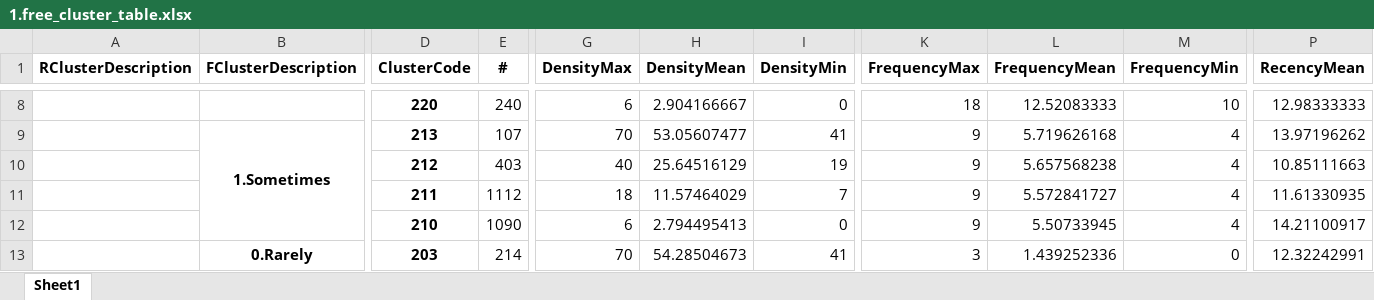
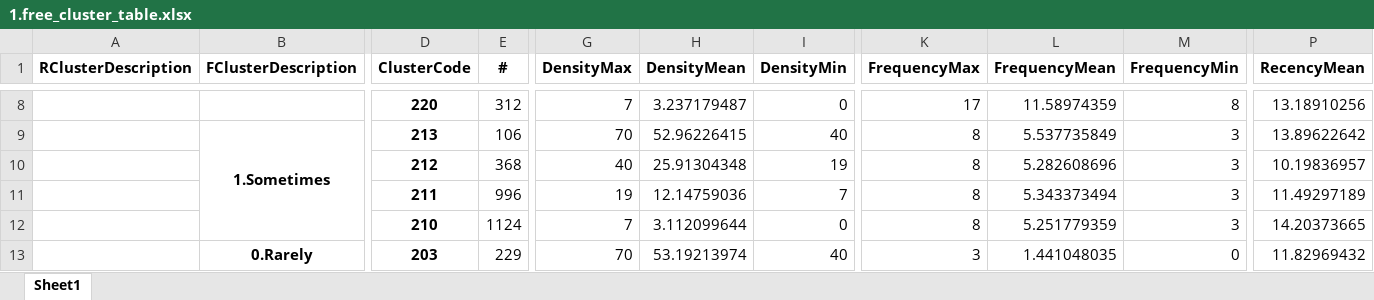
Before and after one commit to ngttnguyen/myscala, an Excel workbook: Voiz_project/data/1.free_cluster_table.xlsx, sheet Sheet1, drawn as a sheet; only a part is shown, gaps mark what is left out; values as stored, in another font and other column widths than the file's, no borders; the diff covers the shown part only; the diff names each change by its address in the sheet, - before the commit and + after, or states it on an @@ line.

```diff
--- a/Voiz_project/data/1.free_cluster_table.xlsx (sheet Sheet1)
+++ b/Voiz_project/data/1.free_cluster_table.xlsx (sheet Sheet1)
-E8 (#): 240
+E8 (#): 312
-G8 (DensityMax): 6
+G8 (DensityMax): 7
-H8 (DensityMean): 2.904166667
+H8 (DensityMean): 3.237179487
-K8 (FrequencyMax): 18
+K8 (FrequencyMax): 17
-L8 (FrequencyMean): 12.52083333
+L8 (FrequencyMean): 11.58974359
-M8 (FrequencyMin): 10
+M8 (FrequencyMin): 8
-P8 (RecencyMean): 12.98333333
+P8 (RecencyMean): 13.18910256
-E9 (#): 107
+E9 (#): 106
-H9 (DensityMean): 53.05607477
+H9 (DensityMean): 52.96226415
-I9 (DensityMin): 41
+I9 (DensityMin): 40
-K9:K12 (FrequencyMax): 9
+K9:K12 (FrequencyMax): 8
-L9 (FrequencyMean): 5.719626168
+L9 (FrequencyMean): 5.537735849
-M9:M12 (FrequencyMin): 4
+M9:M12 (FrequencyMin): 3
-P9 (RecencyMean): 13.97196262
+P9 (RecencyMean): 13.89622642
-E10 (#): 403
+E10 (#): 368
-H10 (DensityMean): 25.64516129
+H10 (DensityMean): 25.91304348
-L10 (FrequencyMean): 5.657568238
+L10 (FrequencyMean): 5.282608696
-P10 (RecencyMean): 10.85111663
+P10 (RecencyMean): 10.19836957
-E11 (#): 1112
+E11 (#): 996
-G11 (DensityMax): 18
+G11 (DensityMax): 19
-H11 (DensityMean): 11.57464029
+H11 (DensityMean): 12.14759036
-L11 (FrequencyMean): 5.572841727
+L11 (FrequencyMean): 5.343373494
-P11 (RecencyMean): 11.61330935
+P11 (RecencyMean): 11.49297189
-E12 (#): 1090
+E12 (#): 1124
-G12 (DensityMax): 6
+G12 (DensityMax): 7
-H12 (DensityMean): 2.794495413
+H12 (DensityMean): 3.112099644
-L12 (FrequencyMean): 5.50733945
+L12 (FrequencyMean): 5.251779359
-P12 (RecencyMean): 14.21100917
+P12 (RecencyMean): 14.20373665
-E13 (#): 214
+E13 (#): 229
-H13 (DensityMean): 54.28504673
+H13 (DensityMean): 53.19213974
-I13 (DensityMin): 41
+I13 (DensityMin): 40
-L13 (FrequencyMean): 1.439252336
+L13 (FrequencyMean): 1.441048035
-P13 (RecencyMean): 12.32242991
+P13 (RecencyMean): 11.82969432
```
Also changed, not shown: 1 added row, 1 removed row and 219 edited cells elsewhere in this sheet, Voiz_project/data/1.RFD_Centroid.xlsx, Voiz_project/data/1.RFD_Counting.xlsx, 6 other files.
